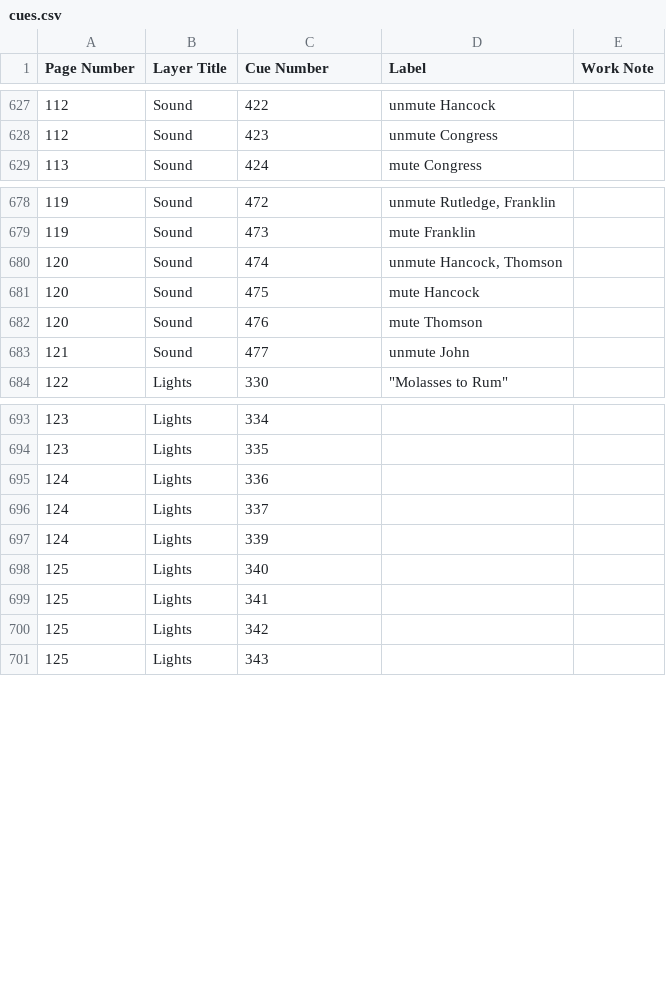
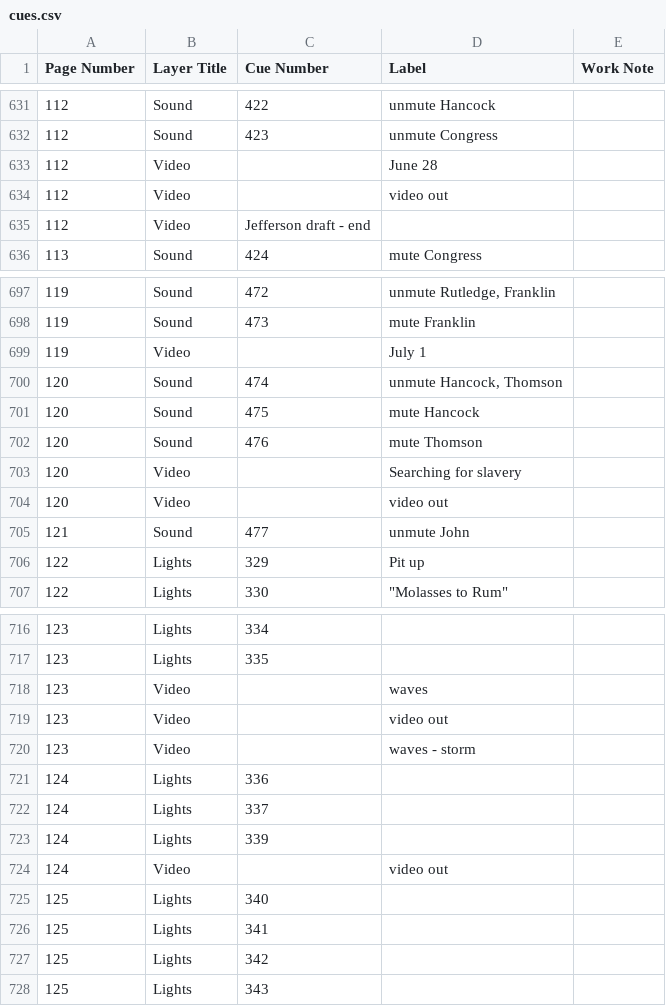
Before and after one commit to mrharpo/1776, a CSV file: cues/cues.csv, drawn as a sheet; only a part is shown, gaps mark what is left out; the diff covers the shown part only; the diff names each change by its address in the sheet, - before the commit and + after, or states it on an @@ line.

```diff
--- a/cues/cues.csv
+++ b/cues/cues.csv
+row 633: 112 | Video |  | June 28
+row 634: 112 | Video |  | video out
+row 635: 112 | Video | Jefferson draft - end
+row 699: 119 | Video |  | July 1
+row 703: 120 | Video |  | Searching for slavery
+row 704: 120 | Video |  | video out
+row 706: 122 | Lights | 329 | Pit up
+row 718: 123 | Video |  | waves
+row 719: 123 | Video |  | video out
+row 720: 123 | Video |  | waves - storm
+row 724: 124 | Video |  | video out
```
Also changed, not shown: 20 added rows and 9 edited cells elsewhere in this file, 3 other files.
